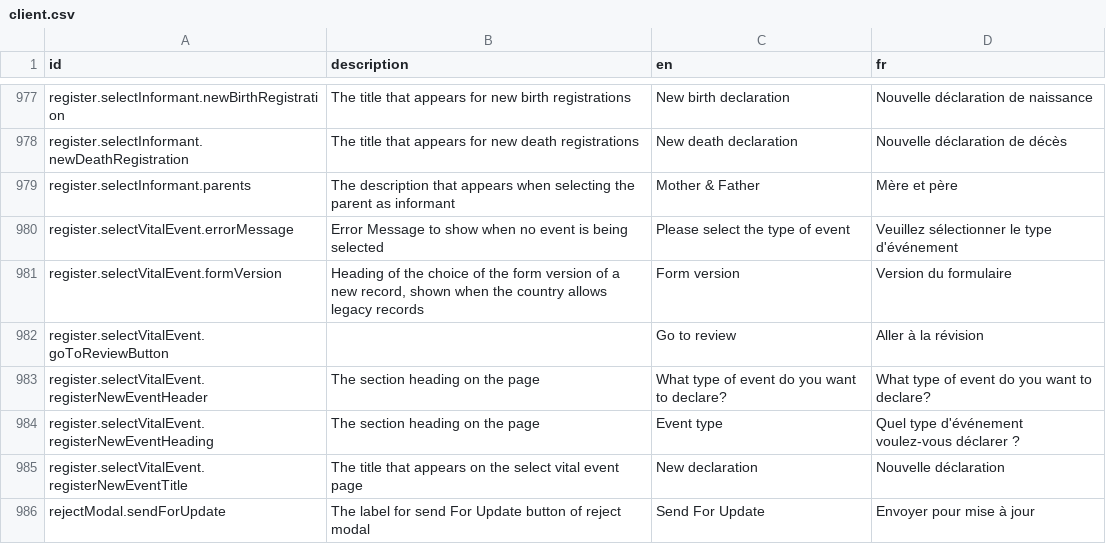
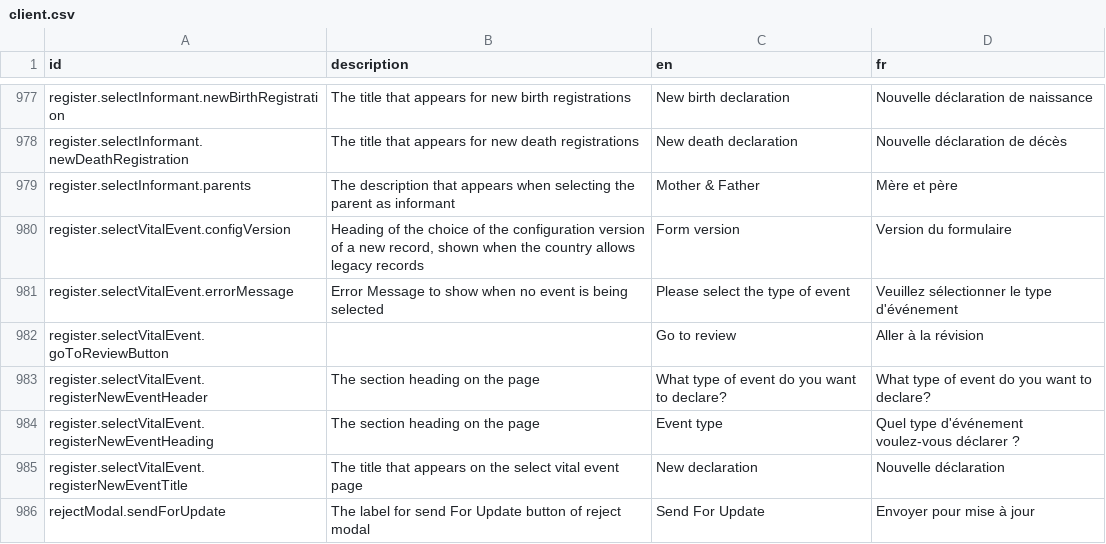
Before and after one commit to opencrvs/opencrvs-core, a CSV file: packages/countryconfig-template/src/translations/client.csv, drawn as a sheet; only a part is shown, gaps mark what is left out; removed rows and columns are numbered as before the commit, all else as after; the diff names each change by its address in the sheet, - before the commit and + after, or states it on an @@ line.

Commit message:
refactor: name the version heading message after the configuration version

```diff
--- a/packages/countryconfig-template/src/translations/client.csv
+++ b/packages/countryconfig-template/src/translations/client.csv
+row 980: register.selectVitalEvent.configVersion | Heading of the choice of the configuration version of a new record, shown when the country allows legacy records | Form version | Version du formulaire
-row 981: register.selectVitalEvent.formVersion | Heading of the choice of the form version of a new record, shown when the country allows legacy records | Form version | Version du formulaire
```
Also changed, not shown: packages/testland/src/translations/client.csv, 2 other files.
